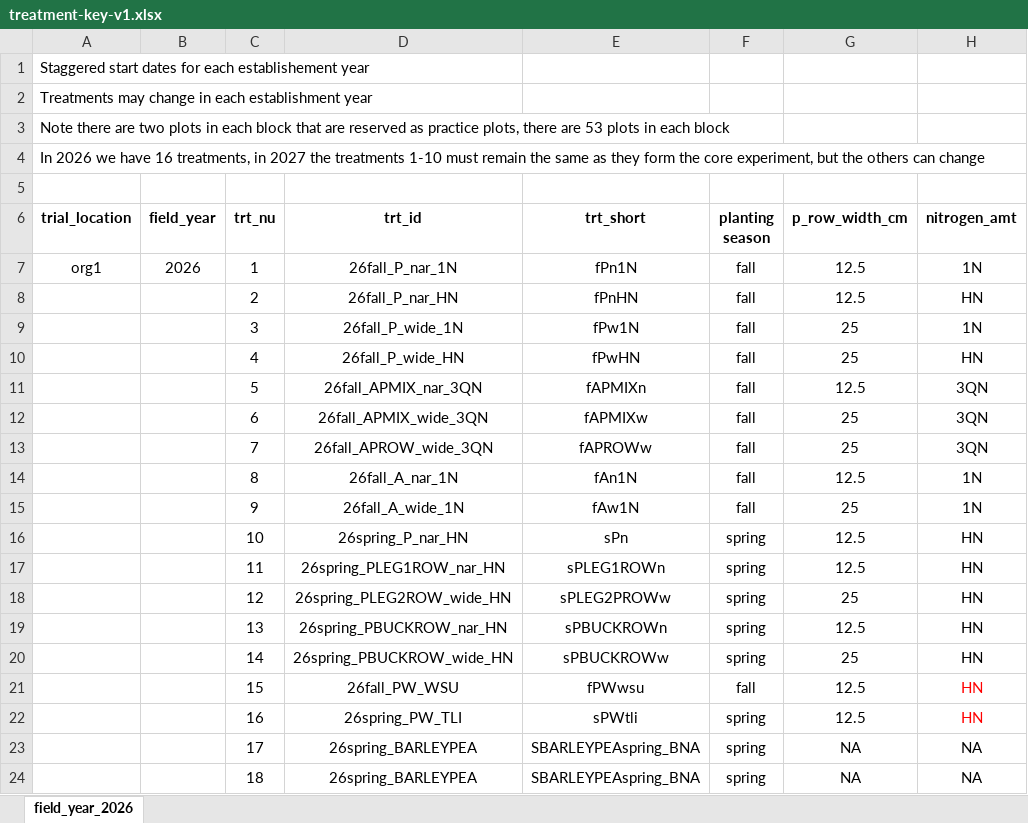
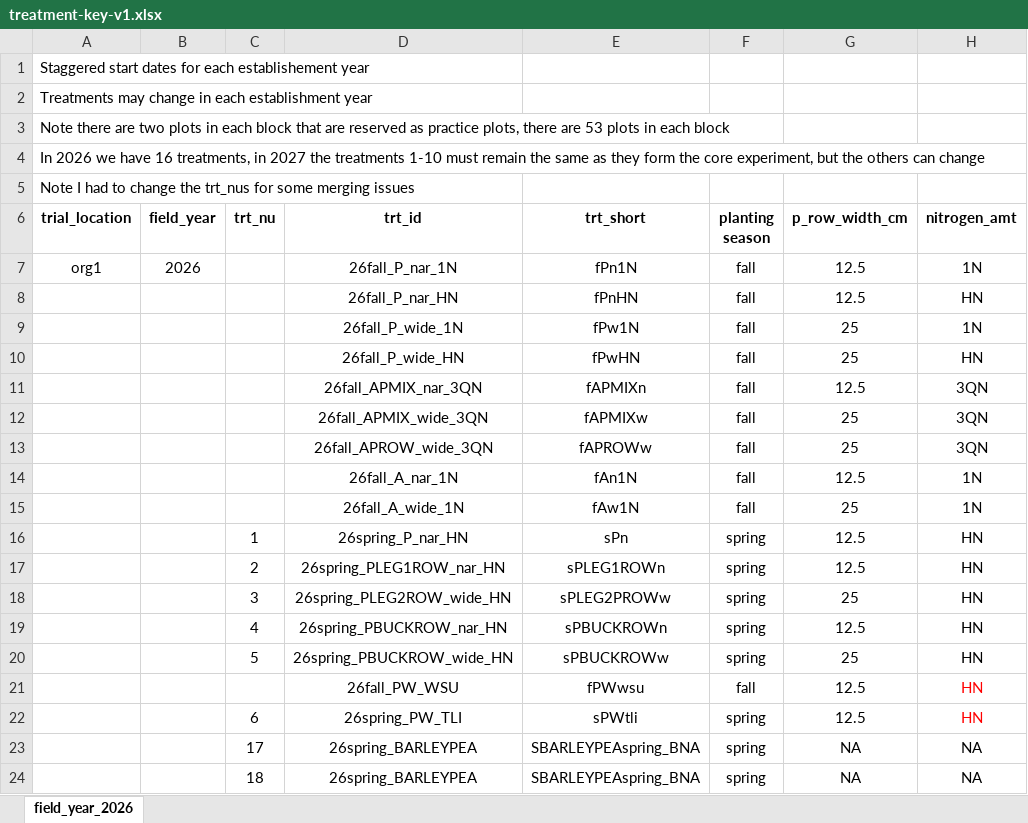
Before and after one commit to vanichols/prye, an Excel workbook: data-raw/clim1/keys/treatment-key-v1.xlsx, sheet field_year_2026, drawn as a sheet; only a part is shown; values as stored, in another font and other column widths than the file's, no borders; the diff names each change by its address in the sheet, - before the commit and + after, or states it on an @@ line.

```diff
--- a/data-raw/clim1/keys/treatment-key-v1.xlsx (sheet field_year_2026)
+++ b/data-raw/clim1/keys/treatment-key-v1.xlsx (sheet field_year_2026)
-A5 (trial_location): (empty)
+A5 (trial_location): Note I had to change the trt_nus for some merging issues
-C7 (trt_nu): 1
+C7 (trt_nu): (empty)
-C8 (trt_nu): 2
+C8 (trt_nu): (empty)
-C9 (trt_nu): 3
+C9 (trt_nu): (empty)
-C10 (trt_nu): 4
+C10 (trt_nu): (empty)
-C11 (trt_nu): 5
+C11 (trt_nu): (empty)
-C12 (trt_nu): 6
+C12 (trt_nu): (empty)
-C13 (trt_nu): 7
+C13 (trt_nu): (empty)
-C14 (trt_nu): 8
+C14 (trt_nu): (empty)
-C15 (trt_nu): 9
+C15 (trt_nu): (empty)
-C16 (trt_nu): 10
+C16 (trt_nu): 1
-C17 (trt_nu): 11
+C17 (trt_nu): 2
-C18 (trt_nu): 12
+C18 (trt_nu): 3
-C19 (trt_nu): 13
+C19 (trt_nu): 4
-C20 (trt_nu): 14
+C20 (trt_nu): 5
-C21 (trt_nu): 15
+C21 (trt_nu): (empty)
-C22 (trt_nu): 16
+C22 (trt_nu): 6
```
Also changed, not shown: data-raw/clim1/keys/plot-key-v2.xlsx, data-raw/clim1/keys/treatment-key-v5.xlsx, 19 other files.
